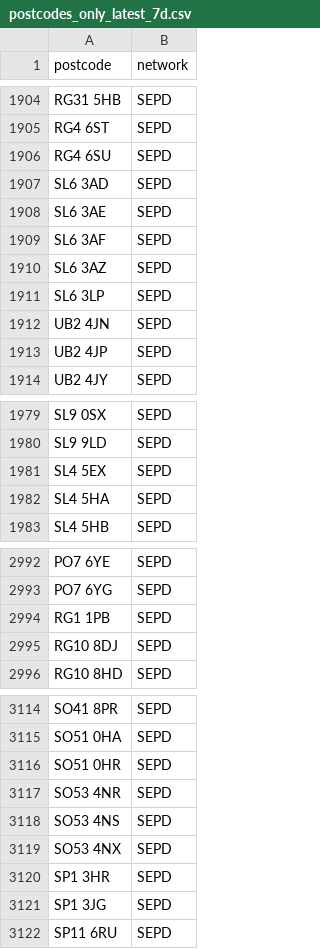
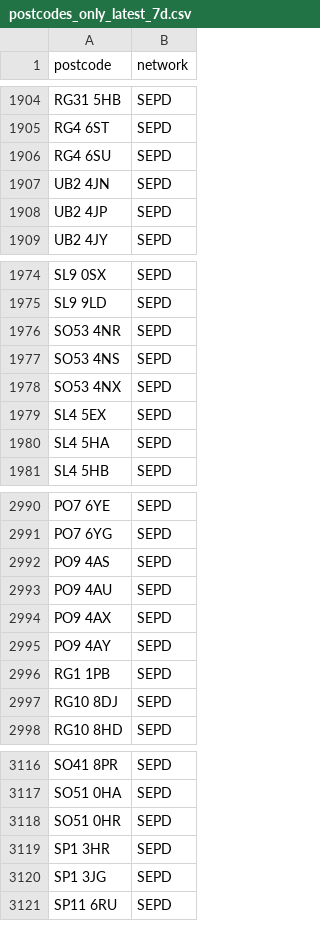
Before and after one commit to hatch-sse/powercuts-mvp, a CSV file: data/exports/postcodes_only_latest_7d.csv, drawn as a sheet; only a part is shown, gaps mark what is left out; the diff covers the shown part only.

```diff
--- a/data/exports/postcodes_only_latest_7d.csv
+++ b/data/exports/postcodes_only_latest_7d.csv
@@ -1906,7 +1906,2 @@ RG4 6ST,SEPD
 RG4 6SU,SEPD
-SL6 3AD,SEPD
-SL6 3AE,SEPD
-SL6 3AF,SEPD
-SL6 3AZ,SEPD
-SL6 3LP,SEPD
 UB2 4JN,SEPD
@@ -1980,2 +1975,5 @@ SL9 0SX,SEPD
 SL9 9LD,SEPD
+SO53 4NR,SEPD
+SO53 4NS,SEPD
+SO53 4NX,SEPD
 SL4 5EX,SEPD
@@ -2993,2 +2991,6 @@ PO7 6YE,SEPD
 PO7 6YG,SEPD
+PO9 4AS,SEPD
+PO9 4AU,SEPD
+PO9 4AX,SEPD
+PO9 4AY,SEPD
 RG1 1PB,SEPD
@@ -3116,5 +3118,2 @@ SO51 0HA,SEPD
 SO51 0HR,SEPD
-SO53 4NR,SEPD
-SO53 4NS,SEPD
-SO53 4NX,SEPD
 SP1 3HR,SEPD
```
Also changed, not shown: 1 moved row elsewhere in this file, data/exports/monthly/postcodes_current_month.csv, data/exports/postcodes_2026-04-14_to_2026-04-21.csv, 2 other files.
